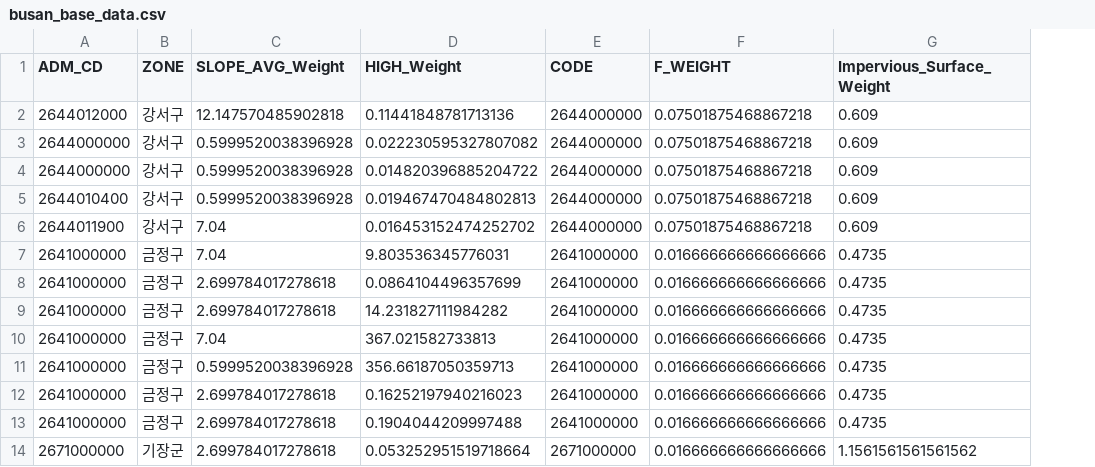
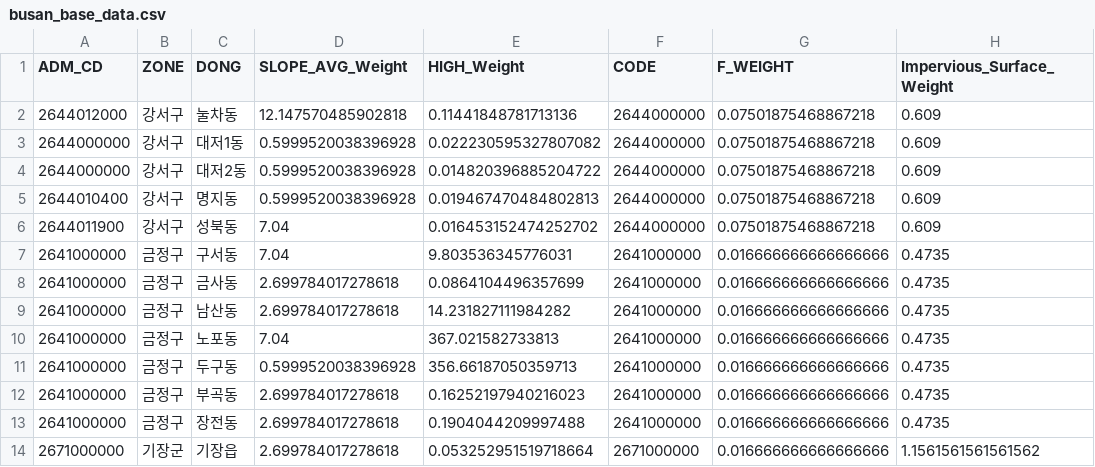
Before and after one commit to kho903/dataflood, a CSV file: Data/final_data/DB/busan_base_data.csv, drawn as a sheet; only a part is shown; the diff names each change by its address in the sheet, - before the commit and + after, or states it on an @@ line.

```diff
--- a/Data/final_data/DB/busan_base_data.csv
+++ b/Data/final_data/DB/busan_base_data.csv
+column C (DONG), rows 2-14: 눌차동 | 대저1동 | 대저2동 | 명지동 | 성북동 | 구서동 | 금사동 | 남산동 | 노포동 | 두구동 | 부곡동 | 장전동 | 기장읍
```
Also changed, not shown: 28 other files.
